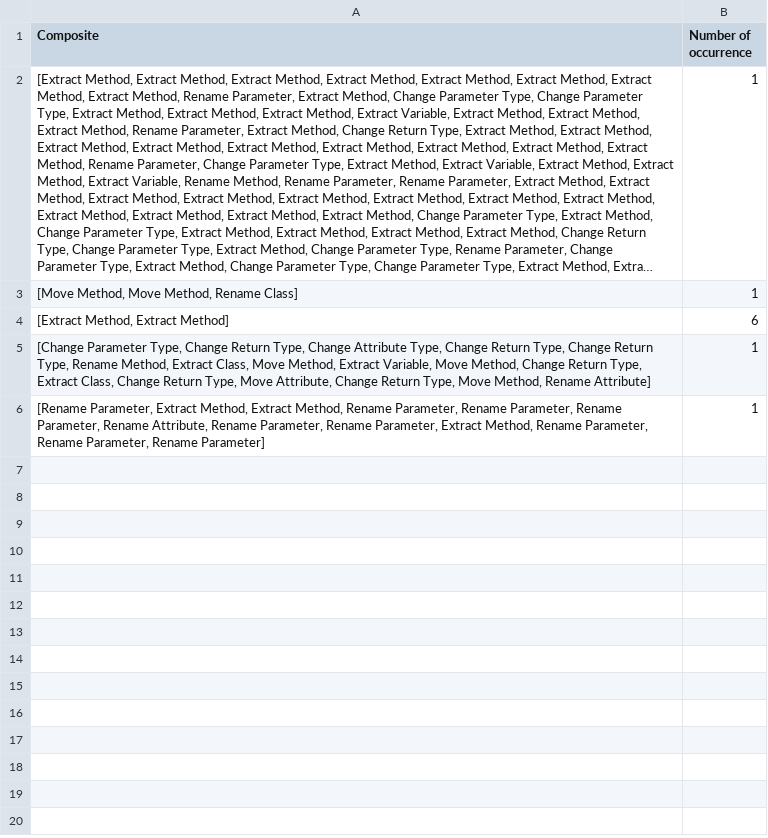
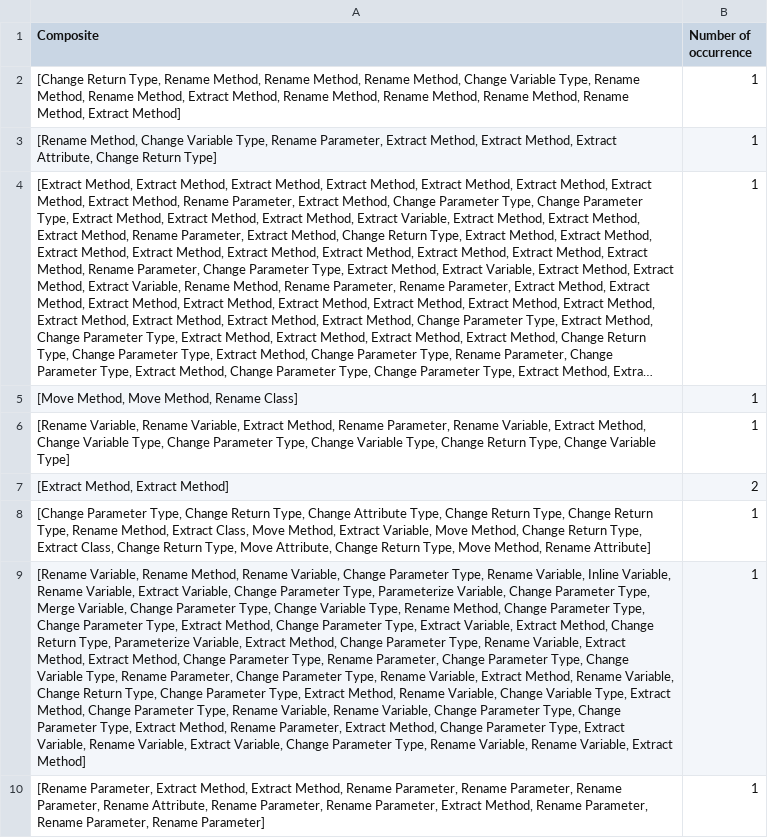
Before and after one commit to opus-research/composite-refactoring-analysis, a CSV file: most-common-incomplete-composite/most-common-incomplete-composite-couchbase-java-client-range-based.csv (was most-common-incomplete-composite/most-common-incomplete-composite-couchbase-java-client-range-based-saida.csv), drawn as a sheet; long unchanged cells end in …; addresses are those after the commit; the diff names each change by its address in the sheet, - before the commit and + after, or states it on an @@ line.

Commit message:
Get index of compositions of incomplete composites

```diff
--- a/most-common-incomplete-composite/most-common-incomplete-composite-couchbase-java-client-range-based-saida.csv
+++ b/most-common-incomplete-composite/most-common-incomplete-composite-couchbase-java-client-range-based.csv
+row 2: [Change Return Type, Rename Method, Rename Method, Rename Method, Change Variable Type, Rename Method, Rename Method, Extract Method, Rename Method, Rename Method, Rename Method, Rename Method, Extract Method] | 1
+row 3: [Rename Method, Change Variable Type, Rename Parameter, Extract Method, Extract Method, Extract Attribute, Change Return Type] | 1
+row 6: [Rename Variable, Rename Variable, Extract Method, Rename Parameter, Rename Variable, Extract Method, Change Variable Type, Change Parameter Type, Change Variable Type, Change Return Type, Change Variable Type] | 1
-B7 (Number of occurrence): 6
+B7 (Number of occurrence): 2
+row 9: [Rename Variable, Rename Method, Rename Variable, Change Parameter Type, Rename Variable, Inline Variable, Rename Variable, Extract Variable, Change Parameter Type, Parameterize Variable, Change Parameter Type, Merge Variable, Change Parameter Type, Change Variable Type, Rename Method, Change Parameter Type, Change Parameter Type, Extract Method, Change Parameter Type, Extract Variable, Extract Method, Change Return Type, Parameterize Variable, Extract Method, Change Parameter Type, Rename Variable, Extract Method, Extract Method, Change Parameter Type, Rename Parameter, Change Parameter Type, Change Variable Type, Rename Parameter, Change Parameter Type, Rename Variable, Extract Method, Rename Variable, Change Return Type, Change Parameter Type, Extract Method, Rename Variable, Change Variable Type, Extract Method, Change Parameter Type, Rename Variable, Rename Variable, Change Parameter Type, Change Parameter Type, Extract Method, Rename Parameter, Extract Method, Change Parameter Type, Extract Variable, Rename Variable, Extract Variable, Change Parameter Type, Rename Variable, Rename Variable, Extract Method] | 1
```
Also changed, not shown: 20 other files.
